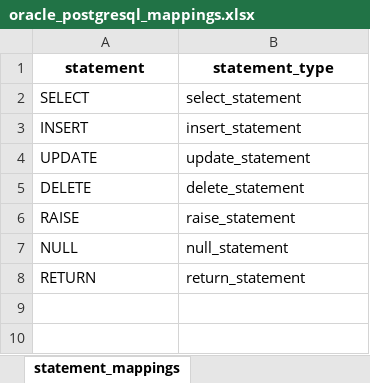
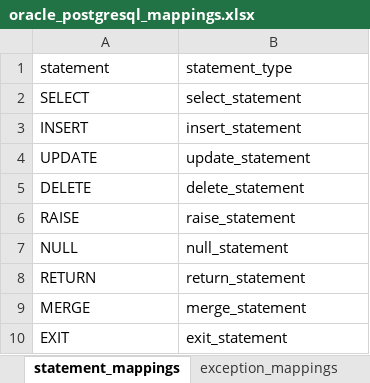
Before and after one commit to thekoushikdurgas/Deloitte-, an Excel workbook: utilities/oracle_postgresql_mappings.xlsx, sheet statement_mappings, drawn as a sheet; values as stored, in another font and other column widths than the file's, no borders; the diff names each change by its address in the sheet, - before the commit and + after, or states it on an @@ line.

```diff
--- a/utilities/oracle_postgresql_mappings.xlsx (sheet statement_mappings)
+++ b/utilities/oracle_postgresql_mappings.xlsx (sheet statement_mappings)
@@ A1:B1 bold: on → off, alignment: center → left @@
+row 9: MERGE | merge_statement
+row 10: EXIT | exit_statement
```
Also changed, not shown: sheet function_list, sheet exception_mappings, other sheet tabs, 14 other files.
